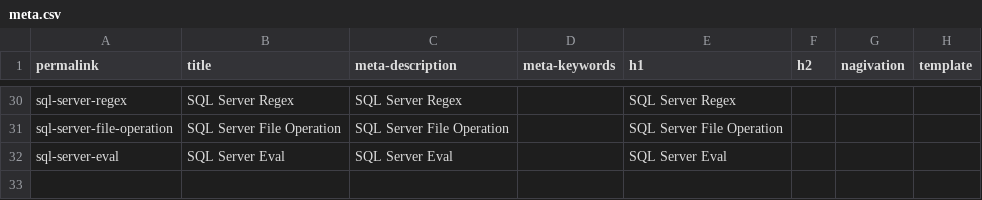
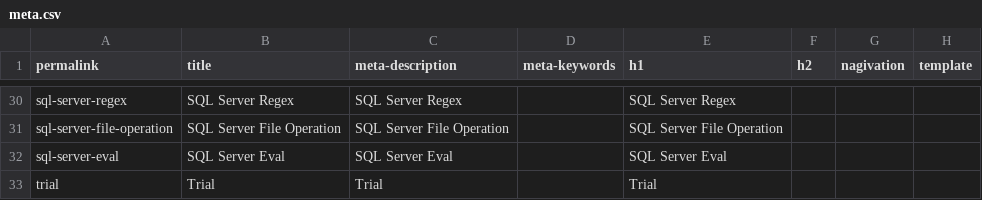
Before and after one commit to zzzprojects/Eval-SQL.NET, a CSV file: docs/_data/meta.csv, drawn as a sheet; only a part is shown, gaps mark what is left out; the diff names each change by its address in the sheet, - before the commit and + after, or states it on an @@ line.

Commit message:
update trial
update trial

```diff
--- a/docs/_data/meta.csv
+++ b/docs/_data/meta.csv
+row 33: trial | Trial | Trial |  | Trial
```
Also changed, not shown: 1 other file.
